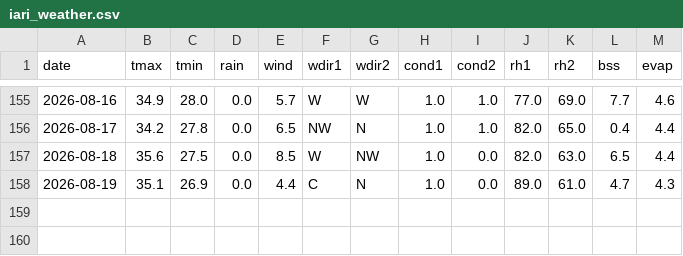
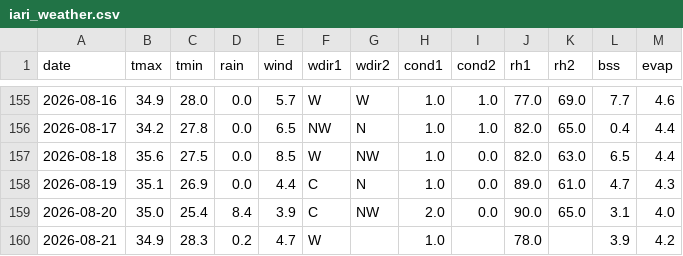
Before and after one commit to rameshram96/iari_weather_data, a CSV file: data/iari_weather.csv, drawn as a sheet; only a part is shown, gaps mark what is left out.

```diff
--- a/data/iari_weather.csv
+++ b/data/iari_weather.csv
@@ -158 +158,3 @@ date,tmax,tmin,rain,wind,wdir1,wdir2,cond1,cond2,rh1,rh2,bss,evap
 2026-08-19,35.1,26.9,0.0,4.4,C,N,1.0,0.0,89.0,61.0,4.7,4.3
+2026-08-20,35.0,25.4,8.4,3.9,C,NW,2.0,0.0,90.0,65.0,3.1,4.0
+2026-08-21,34.9,28.3,0.2,4.7,W,,1.0,,78.0,,3.9,4.2
```
Also changed, not shown: data/monthly_rainfall.csv, 1 other file.
